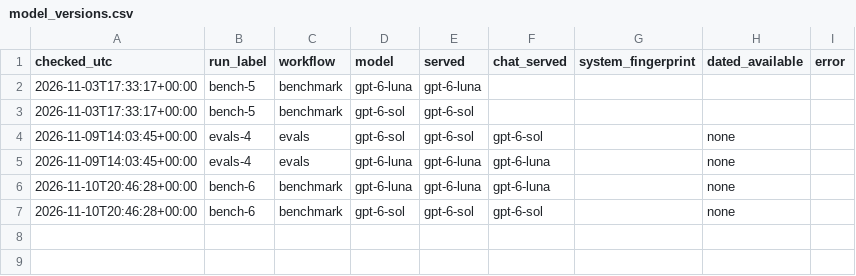
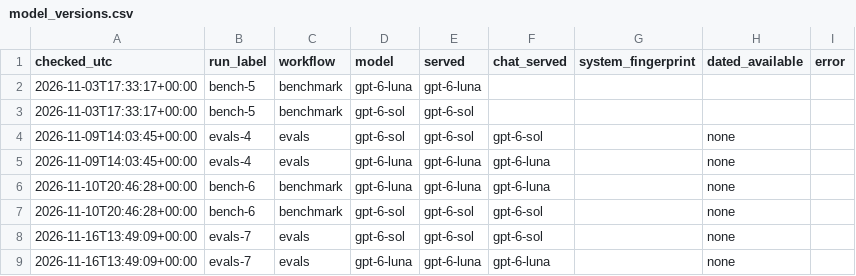
Before and after one commit to RogAshwood/ai-testing-portfolio, a CSV file: results/model_versions.csv, drawn as a sheet; the diff names each change by its address in the sheet, - before the commit and + after, or states it on an @@ line.

```diff
--- a/results/model_versions.csv
+++ b/results/model_versions.csv
+row 8: 2026-11-16T13:49:09+00:00 | evals-7 | evals | gpt-6-sol | gpt-6-sol | gpt-6-sol |  | none
+row 9: 2026-11-16T13:49:09+00:00 | evals-7 | evals | gpt-6-luna | gpt-6-luna | gpt-6-luna |  | none
```
Also changed, not shown: 3 other files.
